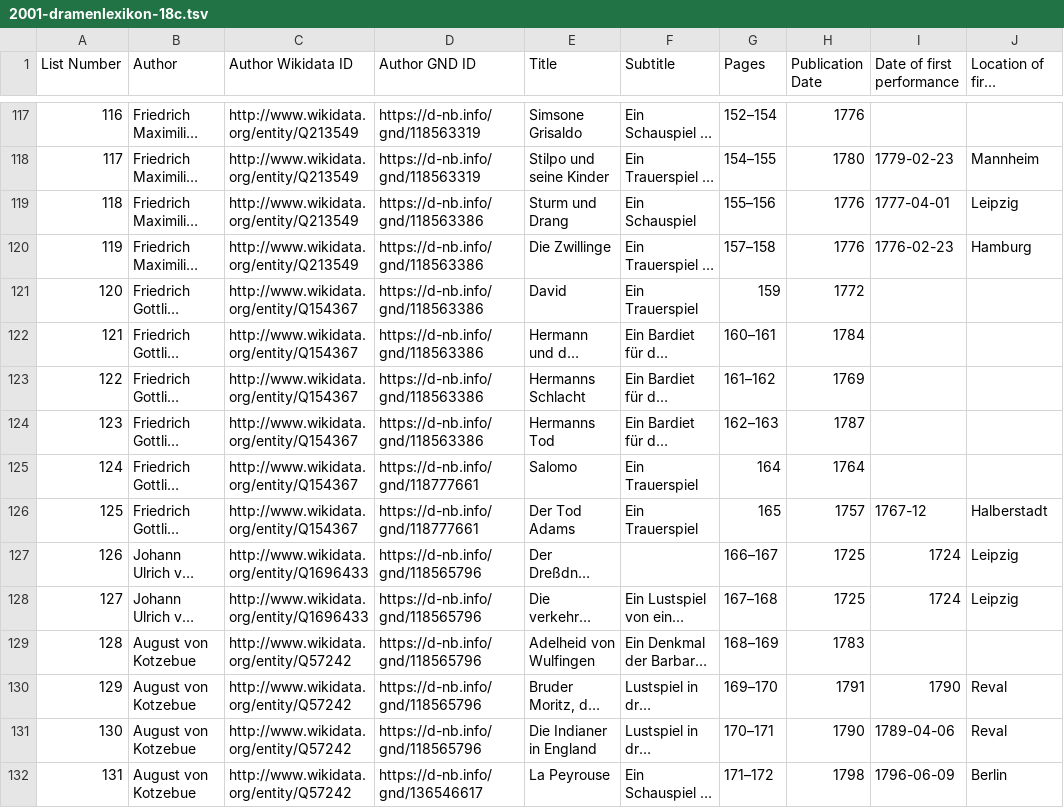
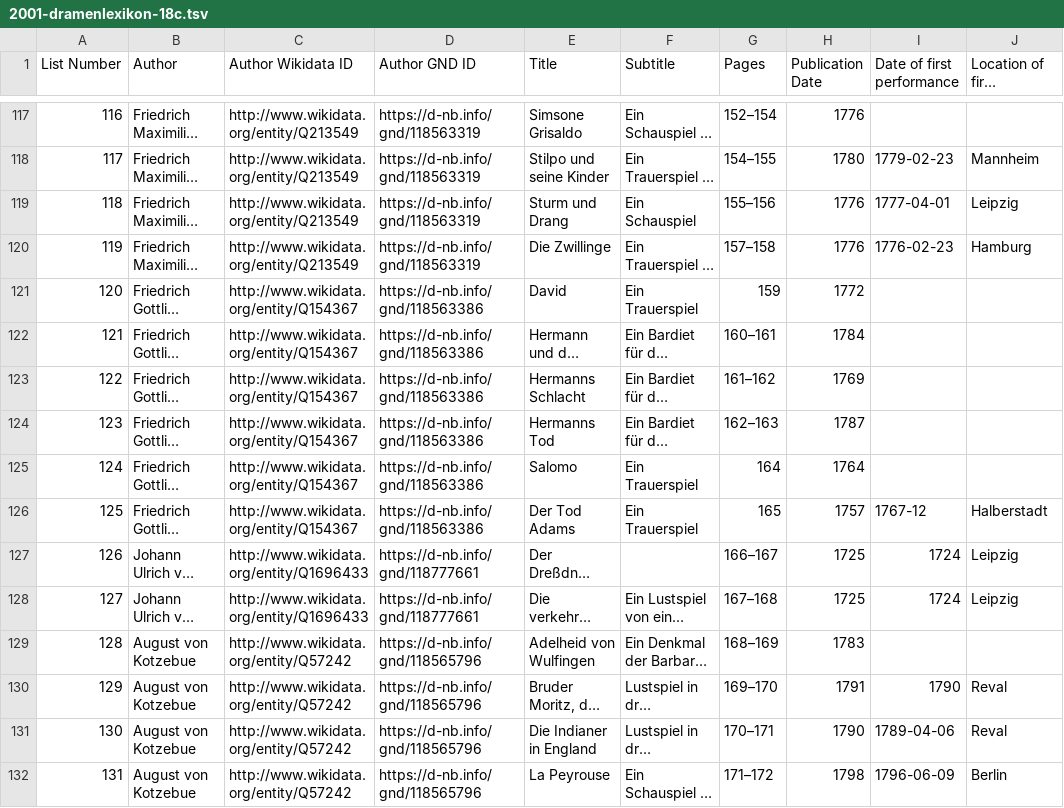
Before and after one commit to temporal-communities/canon-shelf, a TSV file: lists/2001-dramenlexikon-18c/2001-dramenlexikon-18c.tsv, drawn as a sheet; only a part is shown, gaps mark what is left out; long unchanged cells end in …; the diff covers the shown part only; the diff names each change by its address in the sheet, - before the commit and + after, or states it on an @@ line.

Commit message:
adjust Author GND ID

```diff
--- a/lists/2001-dramenlexikon-18c/2001-dramenlexikon-18c.tsv
+++ b/lists/2001-dramenlexikon-18c/2001-dramenlexikon-18c.tsv
-D119:D120 (Author GND ID): https://d-nb.info/gnd/118563386
+D119:D120 (Author GND ID): https://d-nb.info/gnd/118563319
-D125:D126 (Author GND ID): https://d-nb.info/gnd/118777661
+D125:D126 (Author GND ID): https://d-nb.info/gnd/118563386
-D127:D128 (Author GND ID): https://d-nb.info/gnd/118565796
+D127:D128 (Author GND ID): https://d-nb.info/gnd/118777661
-D132 (Author GND ID): https://d-nb.info/gnd/136546617
+D132 (Author GND ID): https://d-nb.info/gnd/118565796
```
Also changed, not shown: 89 edited cells elsewhere in this file.
